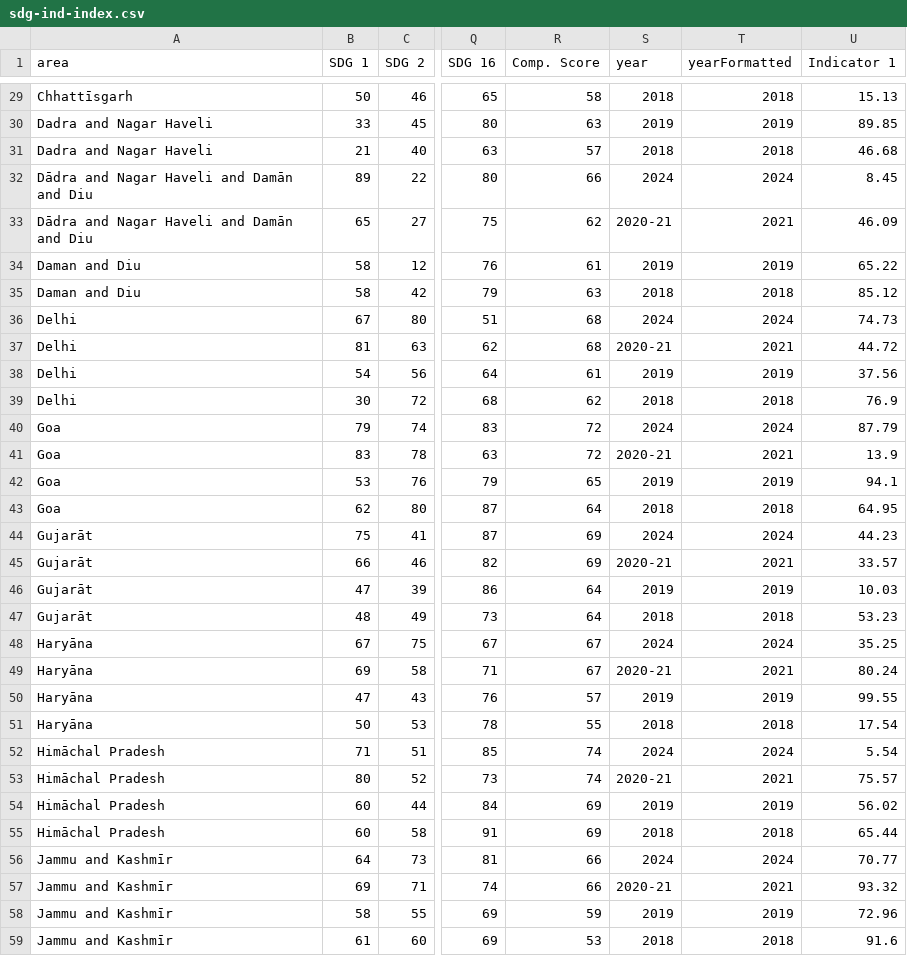
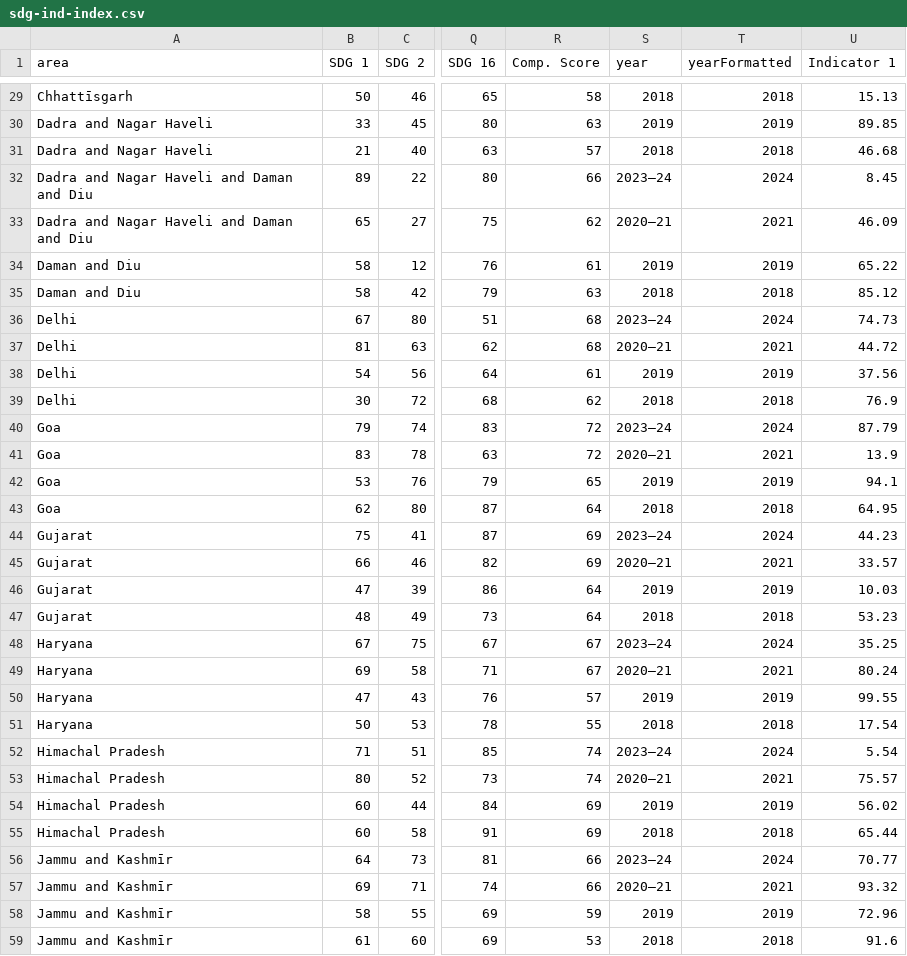
Before and after one commit to UNDP-Data/dv-subnational-sdg-ind, a CSV file: public/data/sdg-ind-index.csv, drawn as a sheet; only a part is shown, gaps mark what is left out; the diff covers the shown part only; the diff names each change by its address in the sheet, - before the commit and + after, or states it on an @@ line.

```diff
--- a/public/data/sdg-ind-index.csv
+++ b/public/data/sdg-ind-index.csv
-A32:A33 (area): Dādra and Nagar Haveli and Damān and Diu
+A32:A33 (area): Dadra and Nagar Haveli and Daman and Diu
-S32 (year): 2024
+S32 (year): 2023–24
-S33 (year): 2020-21
+S33 (year): 2020–21
-S36 (year): 2024
+S36 (year): 2023–24
-S37 (year): 2020-21
+S37 (year): 2020–21
-S40 (year): 2024
+S40 (year): 2023–24
-S41 (year): 2020-21
+S41 (year): 2020–21
-A44:A47 (area): Gujarāt
+A44:A47 (area): Gujarat
-S44 (year): 2024
+S44 (year): 2023–24
-S45 (year): 2020-21
+S45 (year): 2020–21
-A48:A51 (area): Haryāna
+A48:A51 (area): Haryana
-S48 (year): 2024
+S48 (year): 2023–24
-S49 (year): 2020-21
+S49 (year): 2020–21
-A52:A55 (area): Himāchal Pradesh
+A52:A55 (area): Himachal Pradesh
-S52 (year): 2024
+S52 (year): 2023–24
-S53 (year): 2020-21
+S53 (year): 2020–21
-S56 (year): 2024
+S56 (year): 2023–24
-S57 (year): 2020-21
+S57 (year): 2020–21
```
Also changed, not shown: 103 edited cells elsewhere in this file, 12 other files.
